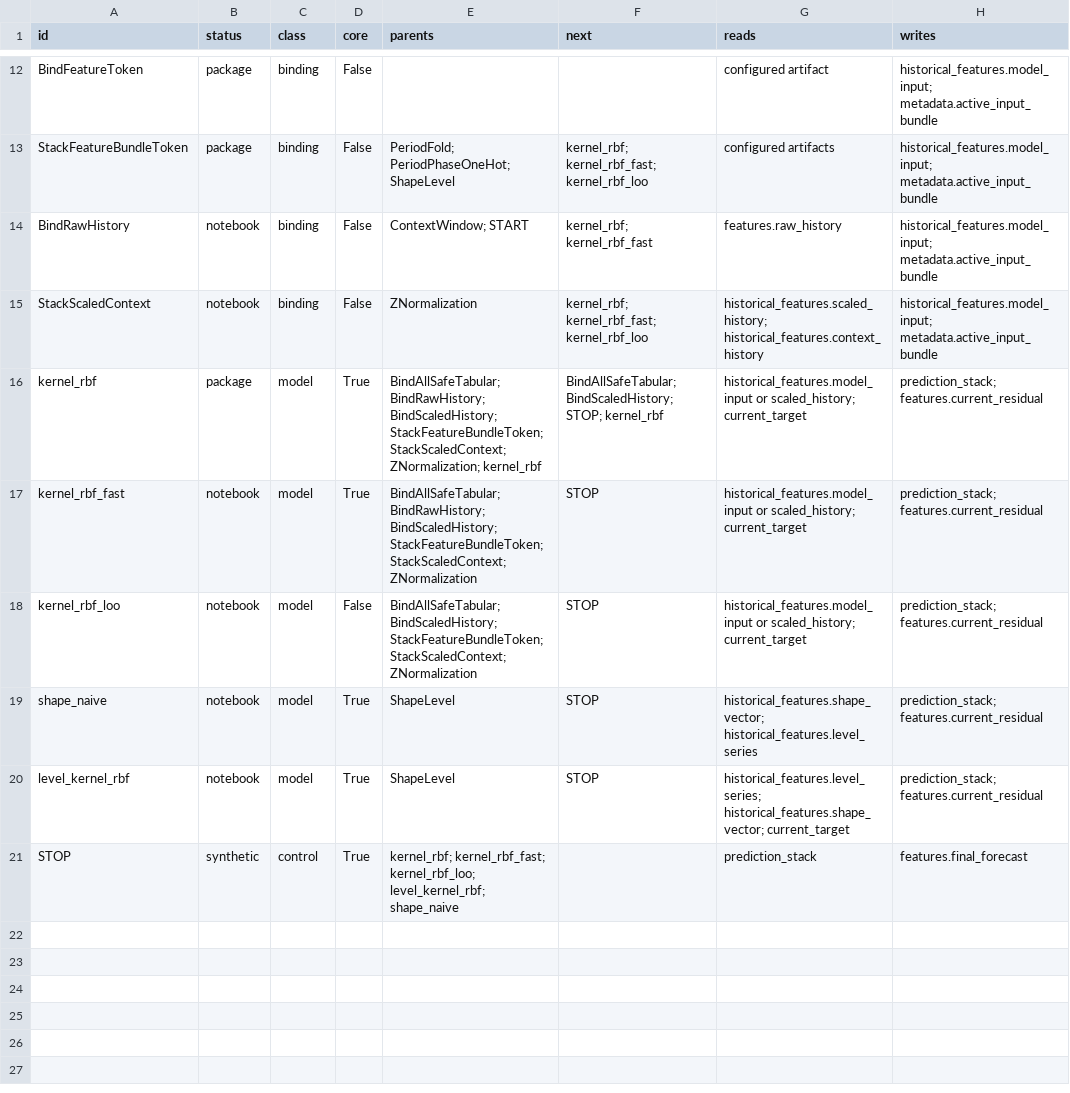
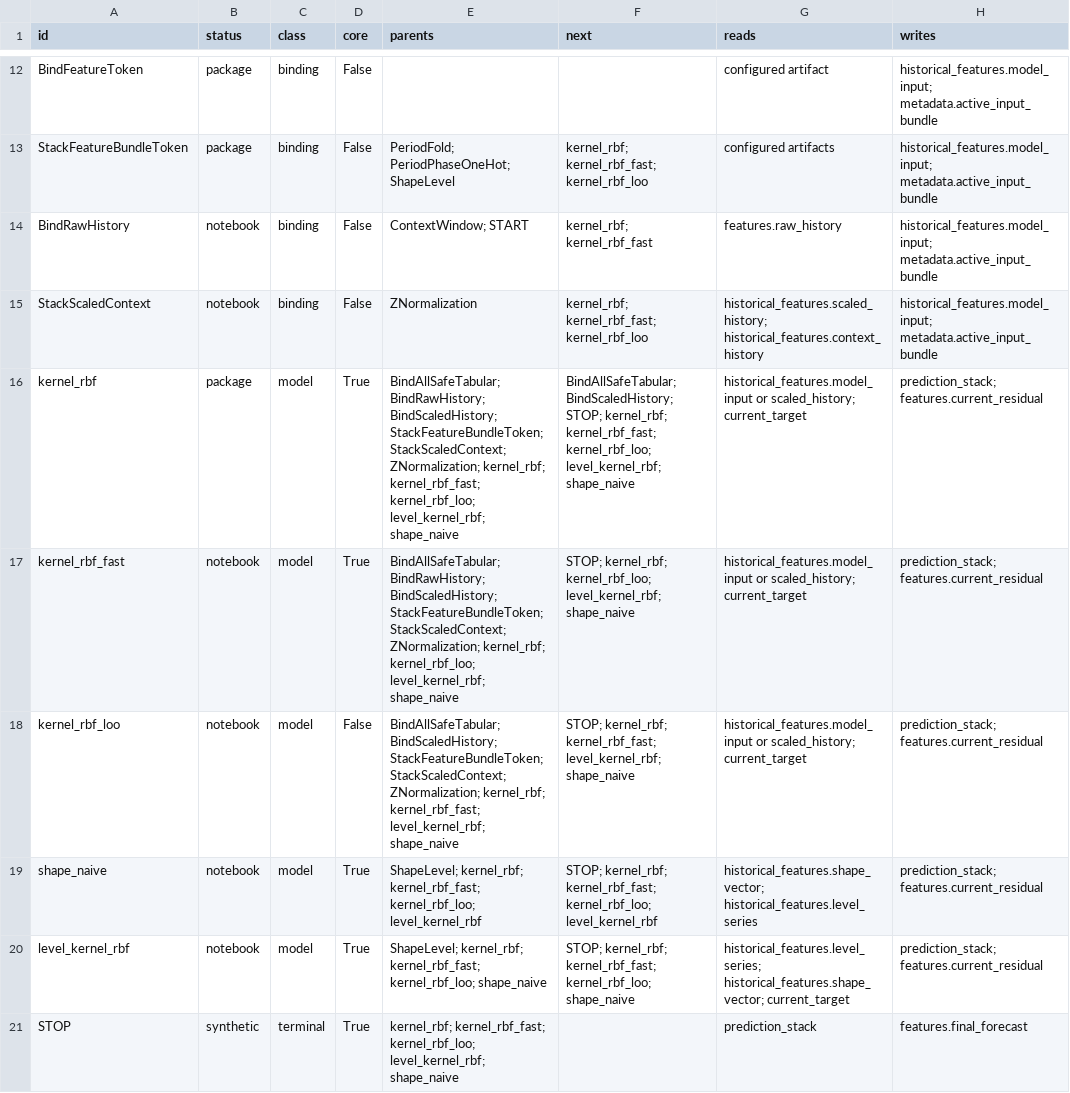
Before and after one commit to chahineNejm/graph_Time_series, a CSV file: token_graph_catalog/outputs/token_matrix.csv, drawn as a sheet; only a part is shown, gaps mark what is left out; the diff names each change by its address in the sheet, - before the commit and + after, or states it on an @@ line.

```diff
--- a/token_graph_catalog/outputs/token_matrix.csv
+++ b/token_graph_catalog/outputs/token_matrix.csv
-E16 (parents): …StackScaledContext; ZNormalization; kernel_rbf
+E16 (parents): …StackScaledContext; ZNormalization; kernel_rbf; kernel_rbf_fast; kernel_rbf_loo; level_kernel_rbf; shape_naive
-F16 (next): …BindScaledHistory; STOP; kernel_rbf
+F16 (next): …BindScaledHistory; STOP; kernel_rbf; kernel_rbf_fast; kernel_rbf_loo; level_kernel_rbf; shape_naive
-E17 (parents): …StackFeatureBundleToken; StackScaledContext; ZNormalization
+E17 (parents): …StackFeatureBundleToken; StackScaledContext; ZNormalization; kernel_rbf; kernel_rbf_loo; level_kernel_rbf; shape_naive
-F17 (next): STOP
+F17 (next): STOP; kernel_rbf; kernel_rbf_loo; level_kernel_rbf; shape_naive
-E18 (parents): …StackFeatureBundleToken; StackScaledContext; ZNormalization
+E18 (parents): …StackFeatureBundleToken; StackScaledContext; ZNormalization; kernel_rbf; kernel_rbf_fast; level_kernel_rbf; shape_naive
-F18 (next): STOP
+F18 (next): STOP; kernel_rbf; kernel_rbf_fast; level_kernel_rbf; shape_naive
-E19 (parents): ShapeLevel
+E19 (parents): ShapeLevel; kernel_rbf; kernel_rbf_fast; kernel_rbf_loo; level_kernel_rbf
-F19 (next): STOP
+F19 (next): STOP; kernel_rbf; kernel_rbf_fast; kernel_rbf_loo; level_kernel_rbf
-E20 (parents): ShapeLevel
+E20 (parents): ShapeLevel; kernel_rbf; kernel_rbf_fast; kernel_rbf_loo; shape_naive
-F20 (next): STOP
+F20 (next): STOP; kernel_rbf; kernel_rbf_fast; kernel_rbf_loo; shape_naive
-C21 (class): control
+C21 (class): terminal
```
Also changed, not shown: 4 other files.
